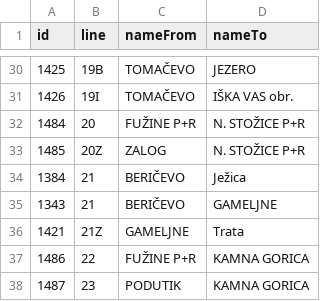
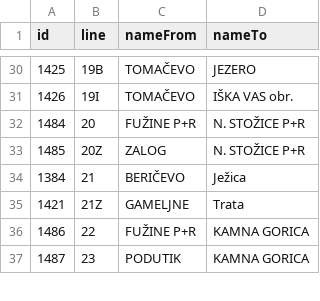
Before and after one commit to openstreetmap-si/bus-routes-osm-lpp, a CSV file: data/lpp/lines.csv, drawn as a sheet; only a part is shown, gaps mark what is left out.

```diff
--- a/data/lpp/lines.csv
+++ b/data/lpp/lines.csv
@@ -34,3 +34,2 @@
 1384,21,BERIČEVO,Ježica
-1343,21,BERIČEVO,GAMELJNE
 1421,21Z,GAMELJNE,Trata
```
Also changed, not shown: data/lpp/lines_stops.csv.
